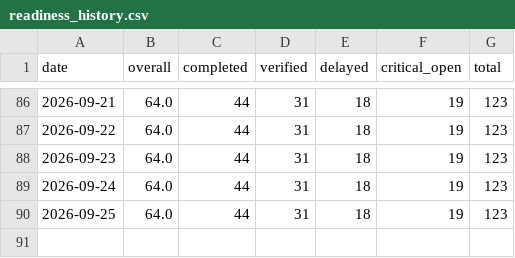
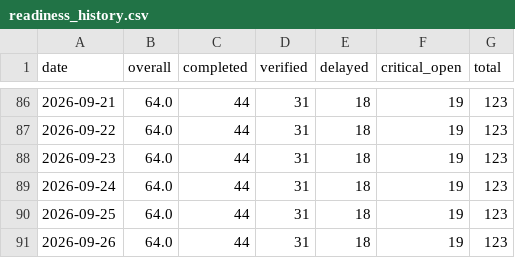
Before and after one commit to abdulla-a-b/nirapon-demo, a CSV file: readiness_history.csv, drawn as a sheet; only a part is shown, gaps mark what is left out; the diff names each change by its address in the sheet, - before the commit and + after, or states it on an @@ line.

```diff
--- a/readiness_history.csv
+++ b/readiness_history.csv
+row 91: 2026-09-26 | 64.0 | 44 | 31 | 18 | 19 | 123
```
Also changed, not shown: 1 other file.
